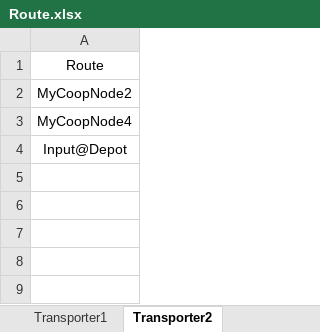
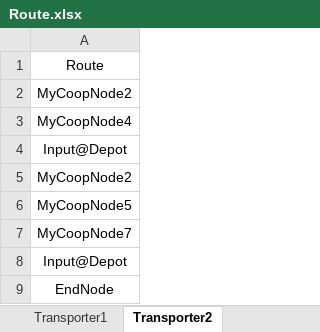
Before and after one commit to ausim/SimioExampleModels, an Excel workbook: PickerTransporterCooperation/Route.xlsx, sheet Transporter2, drawn as a sheet; values as stored, in another font and other column widths than the file's, no borders; the diff names each change by its address in the sheet, - before the commit and + after, or states it on an @@ line.

```diff
--- a/PickerTransporterCooperation/Route.xlsx (sheet Transporter2)
+++ b/PickerTransporterCooperation/Route.xlsx (sheet Transporter2)
+row 5: MyCoopNode2
+row 6: MyCoopNode5
+row 7: MyCoopNode7
+row 8: Input@Depot
+row 9: EndNode
```
Also changed, not shown: sheet Picker1, sheet Picker2, sheet Transporter3, sheet Transporter1, PickerTransporterCooperation/Order_Skus.xlsx, 3 other files.
